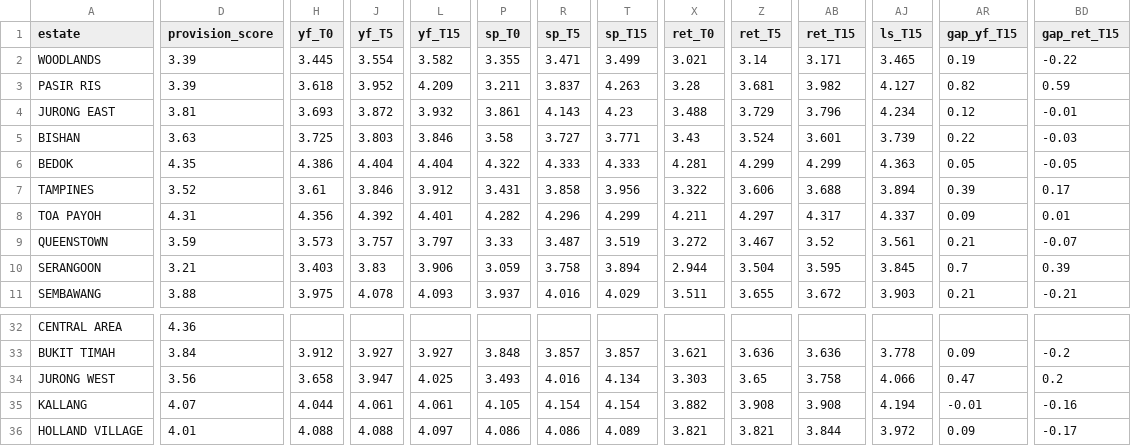
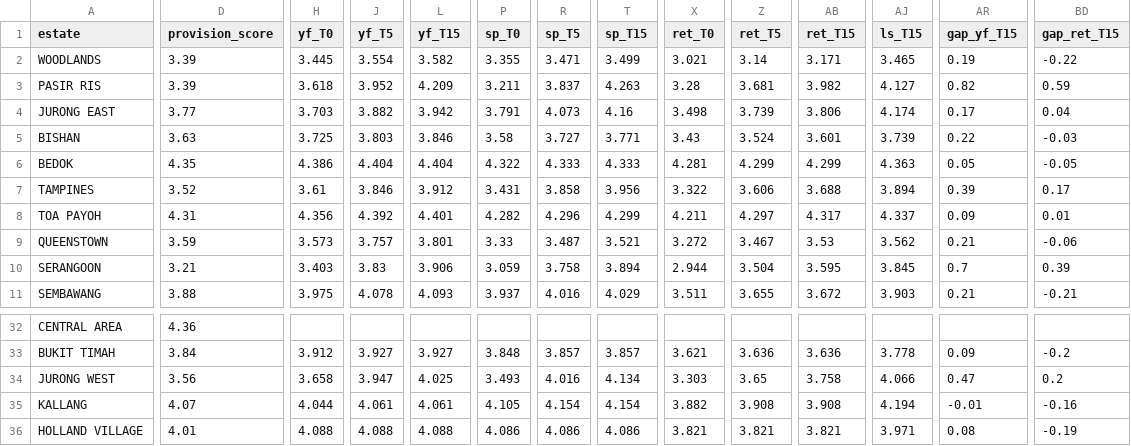
Before and after one commit to evancjx/housing-estate-framework, a CSV file: data/liveability_matrix.csv, drawn as a sheet; only a part is shown, gaps mark what is left out; the diff covers the shown part only; the diff names each change by its address in the sheet, - before the commit and + after, or states it on an @@ line.

```diff
--- a/data/liveability_matrix.csv
+++ b/data/liveability_matrix.csv
-D4 (provision_score): 3.81
+D4 (provision_score): 3.77
-H4 (yf_T0): 3.693
+H4 (yf_T0): 3.703
-J4 (yf_T5): 3.872
+J4 (yf_T5): 3.882
-L4 (yf_T15): 3.932
+L4 (yf_T15): 3.942
-P4 (sp_T0): 3.861
+P4 (sp_T0): 3.791
-R4 (sp_T5): 4.143
+R4 (sp_T5): 4.073
-T4 (sp_T15): 4.23
+T4 (sp_T15): 4.16
-X4 (ret_T0): 3.488
+X4 (ret_T0): 3.498
-Z4 (ret_T5): 3.729
+Z4 (ret_T5): 3.739
-AB4 (ret_T15): 3.796
+AB4 (ret_T15): 3.806
-AJ4 (ls_T15): 4.234
+AJ4 (ls_T15): 4.174
-AR4 (gap_yf_T15): 0.12
+AR4 (gap_yf_T15): 0.17
-BD4 (gap_ret_T15): -0.01
+BD4 (gap_ret_T15): 0.04
-L9 (yf_T15): 3.797
+L9 (yf_T15): 3.801
-T9 (sp_T15): 3.519
+T9 (sp_T15): 3.521
-AB9 (ret_T15): 3.52
+AB9 (ret_T15): 3.53
-AJ9 (ls_T15): 3.561
+AJ9 (ls_T15): 3.562
-BD9 (gap_ret_T15): -0.07
+BD9 (gap_ret_T15): -0.06
-L36 (yf_T15): 4.097
+L36 (yf_T15): 4.088
-T36 (sp_T15): 4.089
+T36 (sp_T15): 4.086
-AB36 (ret_T15): 3.844
+AB36 (ret_T15): 3.821
-AJ36 (ls_T15): 3.972
+AJ36 (ls_T15): 3.971
-AR36 (gap_yf_T15): 0.09
+AR36 (gap_yf_T15): 0.08
-BD36 (gap_ret_T15): -0.17
+BD36 (gap_ret_T15): -0.19
```
Also changed, not shown: 37 edited cells elsewhere in this file, data/judged_inputs.csv, data/provision_scores.csv, 2 other files.
